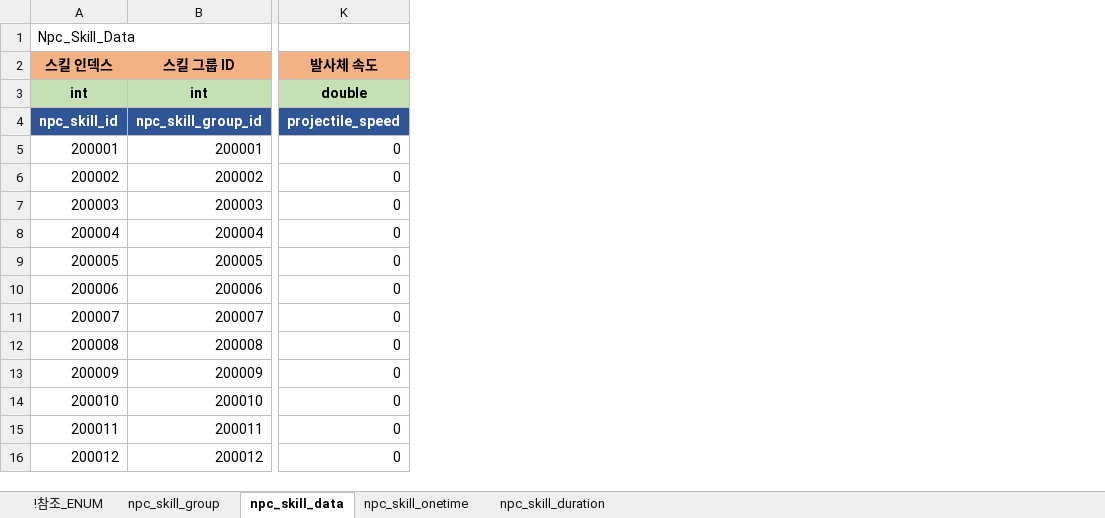
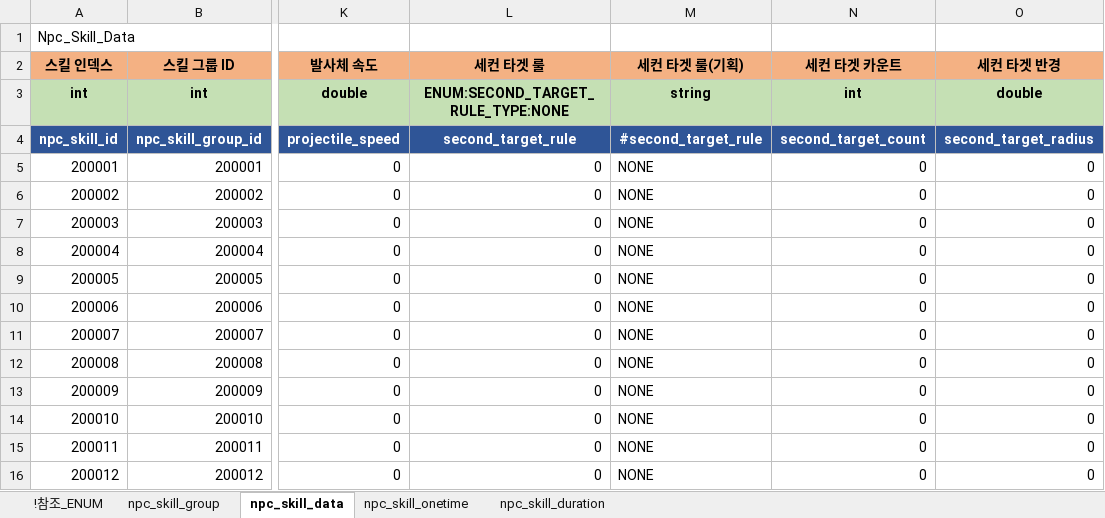
Before and after one commit to shanash/ZeroOne, an Excel workbook: Android/ExcelData/NPCSkillTable.xlsx, sheet npc_skill_data, drawn as a sheet; only a part is shown, gaps mark what is left out; values as stored, in another font and other column widths than the file's, no borders; the diff names each change by its address in the sheet, - before the commit and + after, or states it on an @@ line.

```diff
--- a/Android/ExcelData/NPCSkillTable.xlsx (sheet npc_skill_data)
+++ b/Android/ExcelData/NPCSkillTable.xlsx (sheet npc_skill_data)
+column L (세컨 타겟 룰), rows 3-16: ENUM:SECOND_TARGET_RULE_TYPE:NONE | second_target_rule | 0 | 0 | 0 | 0 | 0 | 0 | 0 | 0 | 0 | 0 | 0 | 0
+column M (세컨 타겟 룰(기획)), rows 3-16: string | #second_target_rule | NONE | NONE | NONE | NONE | NONE | NONE | NONE | NONE | NONE | NONE | NONE | NONE
+column N (세컨 타겟 카운트), rows 3-16: int | second_target_count | 0 | 0 | 0 | 0 | 0 | 0 | 0 | 0 | 0 | 0 | 0 | 0
+column O (세컨 타겟 반경), rows 3-16: double | second_target_radius | 0 | 0 | 0 | 0 | 0 | 0 | 0 | 0 | 0 | 0 | 0 | 0
```
Also changed, not shown: sheet !참조_ENUM, Android/ExcelData/Enums_01.xlsx, Android/ExcelData/PCSkillTable.xlsx, 18 other files.
